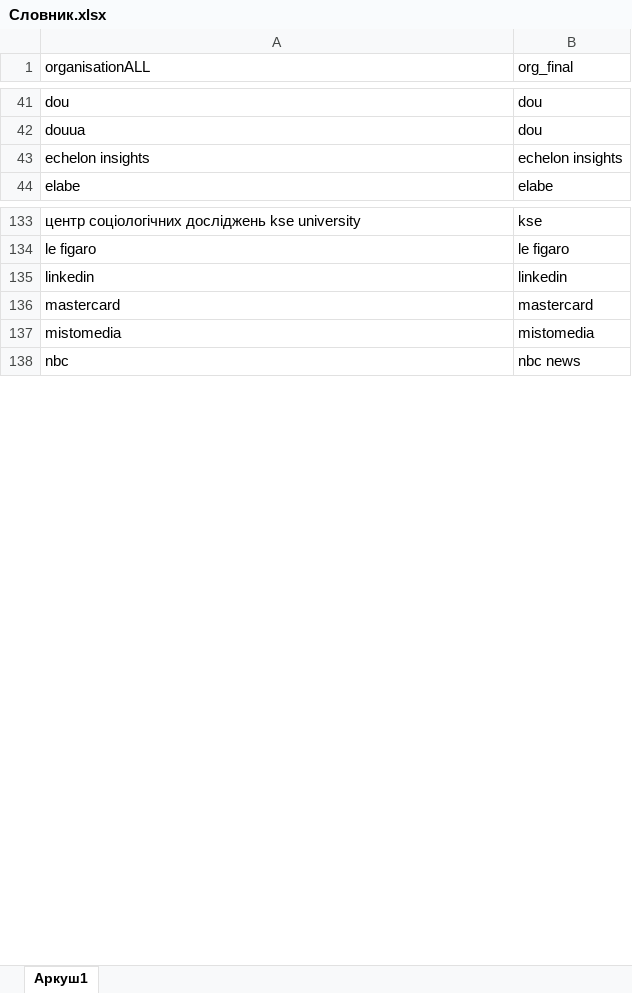
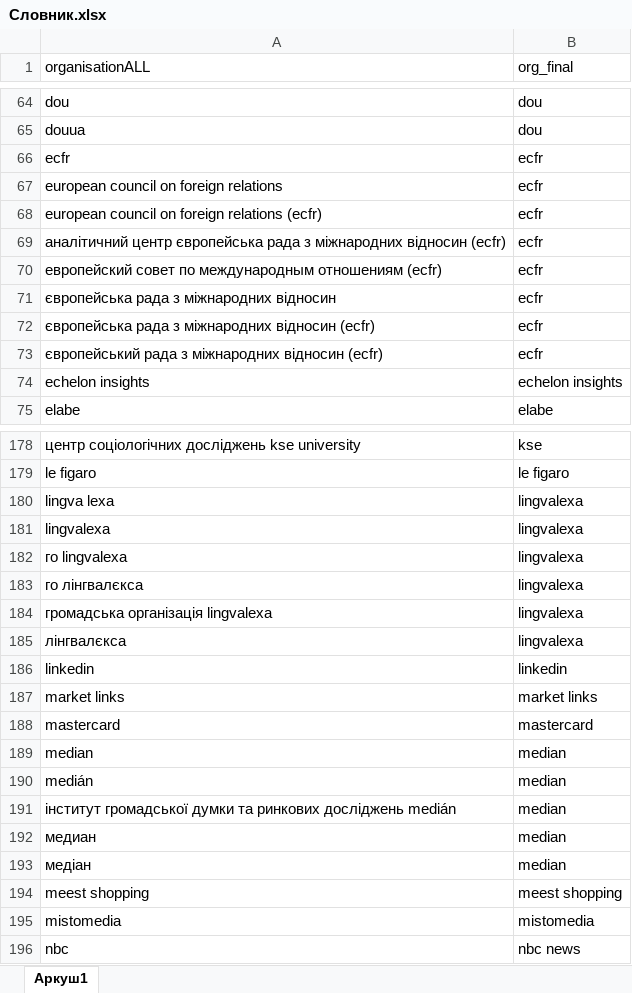
Before and after one commit to KSE-Sociological-Center/Media-monitoring, an Excel workbook: annex/Словник.xlsx, sheet Аркуш1, drawn as a sheet; only a part is shown, gaps mark what is left out; values as stored, in another font and other column widths than the file's, no borders; the diff covers the shown part only; the diff names each change by its address in the sheet, - before the commit and + after, or states it on an @@ line.

```diff
--- a/annex/Словник.xlsx (sheet Аркуш1)
+++ b/annex/Словник.xlsx (sheet Аркуш1)
+row 66: ecfr | ecfr
+row 67: european council on foreign relations | ecfr
+row 68: european council on foreign relations (ecfr) | ecfr
+row 69: аналітичний центр європейська рада з міжнародних відносин (ecfr) | ecfr
+row 70: европейский совет по международным отношениям (ecfr) | ecfr
+row 71: європейська рада з міжнародних відносин | ecfr
+row 72: європейська рада з міжнародних відносин (ecfr) | ecfr
+row 73: європейський рада з міжнародних відносин (ecfr) | ecfr
+row 180: lingva lexa | lingvalexa
+row 181: lingvalexa | lingvalexa
+row 182: го lingvalexa | lingvalexa
+row 183: го лінгвалєкса | lingvalexa
+row 184: громадська організація lingvalexa | lingvalexa
+row 185: лінгвалєкса | lingvalexa
+row 187: market links | market links
+row 189: median | median
+row 190: medián | median
+row 191: інститут громадської думки та ринкових досліджень medián | median
+row 192: медиан | median
+row 193: медіан | median
+row 194: meest shopping | meest shopping
```
Also changed, not shown: 114 added rows and 7 edited cells elsewhere in this sheet.
